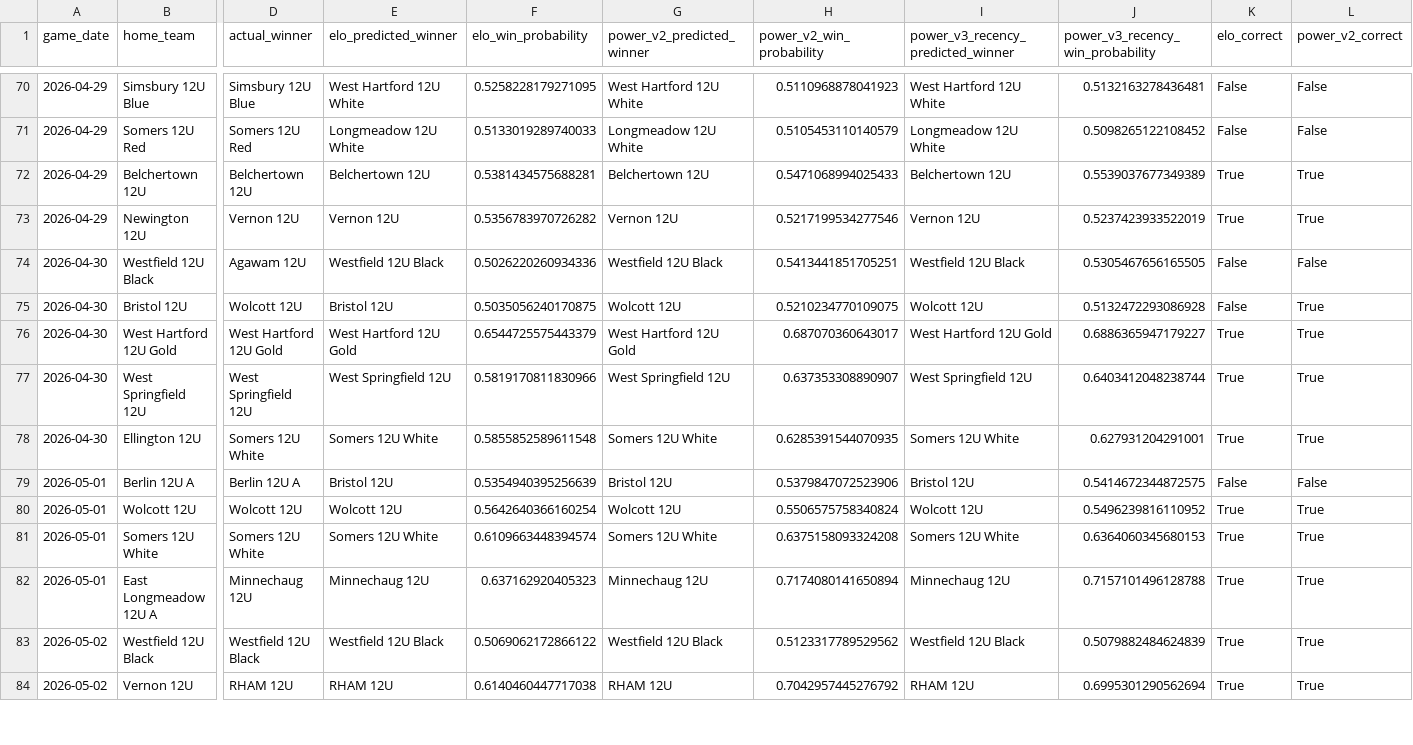
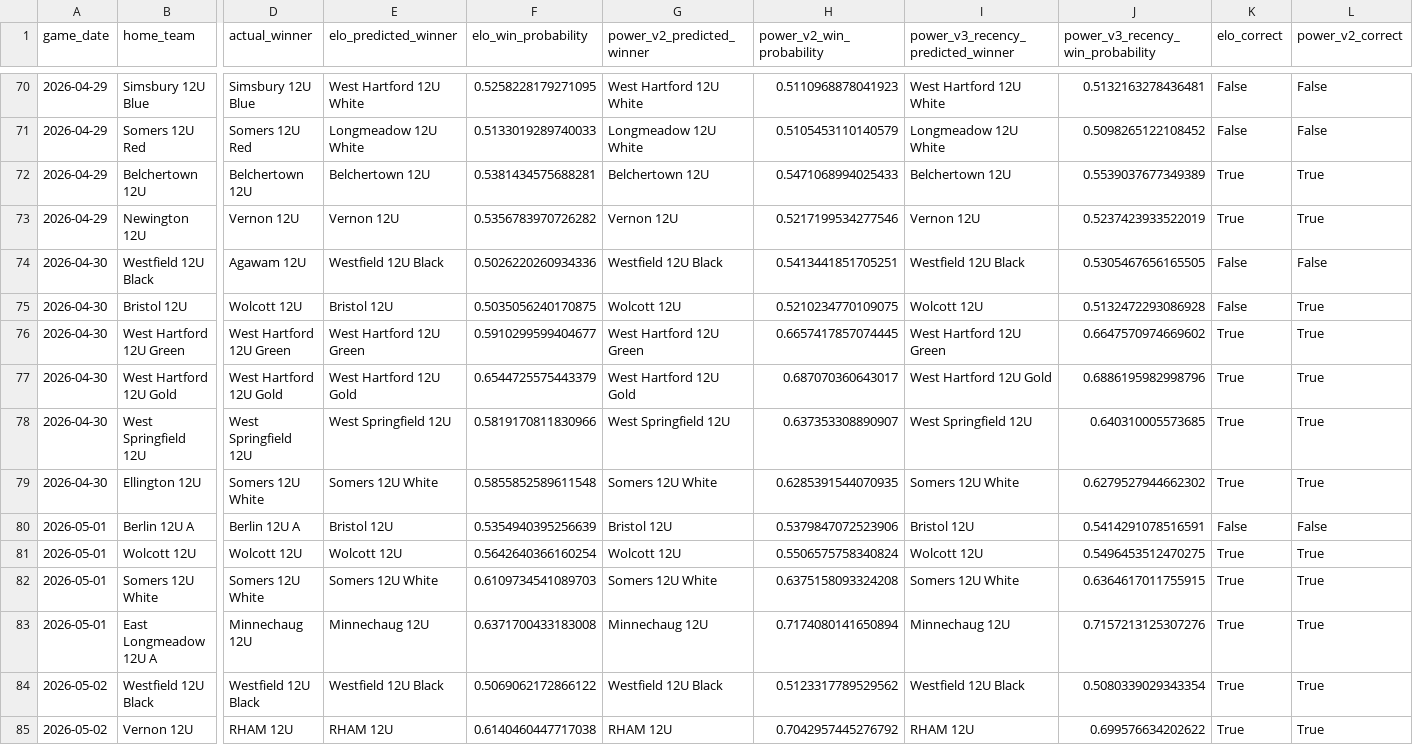
Before and after one commit to Benjaminrussell7/cvyl-prediction-dashboard, a CSV file: data/processed/cvyl_model_comparison_v3.csv, drawn as a sheet; only a part is shown, gaps mark what is left out; addresses are those after the commit; rows hold the shown columns only; the diff covers the shown part only; the diff names each change by its address in the sheet, - before the commit and + after, or states it on an @@ line.

```diff
--- a/data/processed/cvyl_model_comparison_v3.csv
+++ b/data/processed/cvyl_model_comparison_v3.csv
+row 76: 2026-04-30 | West Hartford 12U Green | West Hartford 12U Green | West Hartford 12U Green | 0.5910299599404677 | West Hartford 12U Green | 0.6657417857074445 | West Hartford 12U Green | 0.6647570974669602 | True | True
-J77 (power_v3_recency_win_probability): 0.6886365947179227
+J77 (power_v3_recency_win_probability): 0.6886195982998796
-J78 (power_v3_recency_win_probability): 0.6403412048238744
+J78 (power_v3_recency_win_probability): 0.640310005573685
-J79 (power_v3_recency_win_probability): 0.627931204291001
+J79 (power_v3_recency_win_probability): 0.6279527944662302
-J80 (power_v3_recency_win_probability): 0.5414672344872575
+J80 (power_v3_recency_win_probability): 0.5414291078516591
-J81 (power_v3_recency_win_probability): 0.5496239816110952
+J81 (power_v3_recency_win_probability): 0.5496453512470275
-F82 (elo_win_probability): 0.6109663448394574
+F82 (elo_win_probability): 0.6109734541089703
-J82 (power_v3_recency_win_probability): 0.6364060345680153
+J82 (power_v3_recency_win_probability): 0.6364617011755915
-F83 (elo_win_probability): 0.637162920405323
+F83 (elo_win_probability): 0.6371700433183008
-J83 (power_v3_recency_win_probability): 0.7157101496128788
+J83 (power_v3_recency_win_probability): 0.7157213125307276
-J84 (power_v3_recency_win_probability): 0.5079882484624839
+J84 (power_v3_recency_win_probability): 0.5080339029343354
-J85 (power_v3_recency_win_probability): 0.6995301290562694
+J85 (power_v3_recency_win_probability): 0.699576634202622
```
Also changed, not shown: 3 added rows and 90 edited cells elsewhere in this file, data/processed/cvyl_completed_games.csv, data/processed/cvyl_elo_history.csv, 17 other files.
